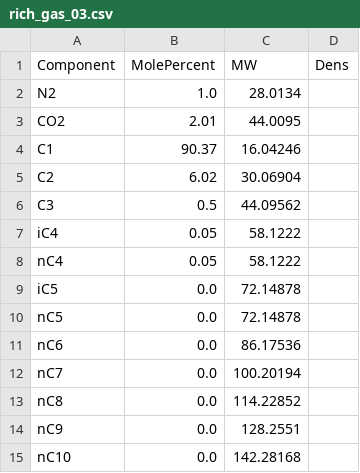
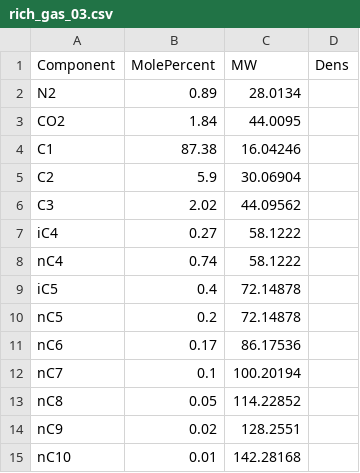
Before and after one commit to chagenvik/gasprops, a CSV file: data/examples/rich_gas_03.csv, drawn as a sheet.

```diff
--- a/data/examples/rich_gas_03.csv
+++ b/data/examples/rich_gas_03.csv
@@ -1,15 +1,15 @@
 Component,MolePercent,MW,Dens
-N2,1.0,28.0134,
-CO2,2.01,44.0095,
-C1,90.37,16.04246,
-C2,6.02,30.06904,
-C3,0.5,44.09562,
-iC4,0.05,58.1222,
-nC4,0.05,58.1222,
-iC5,0.0,72.14878,
-nC5,0.0,72.14878,
-nC6,0.0,86.17536,
-nC7,0.0,100.20194,
-nC8,0.0,114.22852,
-nC9,0.0,128.2551,
-nC10,0.0,142.28168,
+N2,0.89,28.0134,
+CO2,1.84,44.0095,
+C1,87.38,16.04246,
+C2,5.9,30.06904,
+C3,2.02,44.09562,
+iC4,0.27,58.1222,
+nC4,0.74,58.1222,
+iC5,0.4,72.14878,
+nC5,0.2,72.14878,
+nC6,0.17,86.17536,
+nC7,0.1,100.20194,
+nC8,0.05,114.22852,
+nC9,0.02,128.2551,
+nC10,0.01,142.28168,
```
Also changed, not shown: data/examples/lean_gas.csv, data/examples/rich_gas_01.csv.
